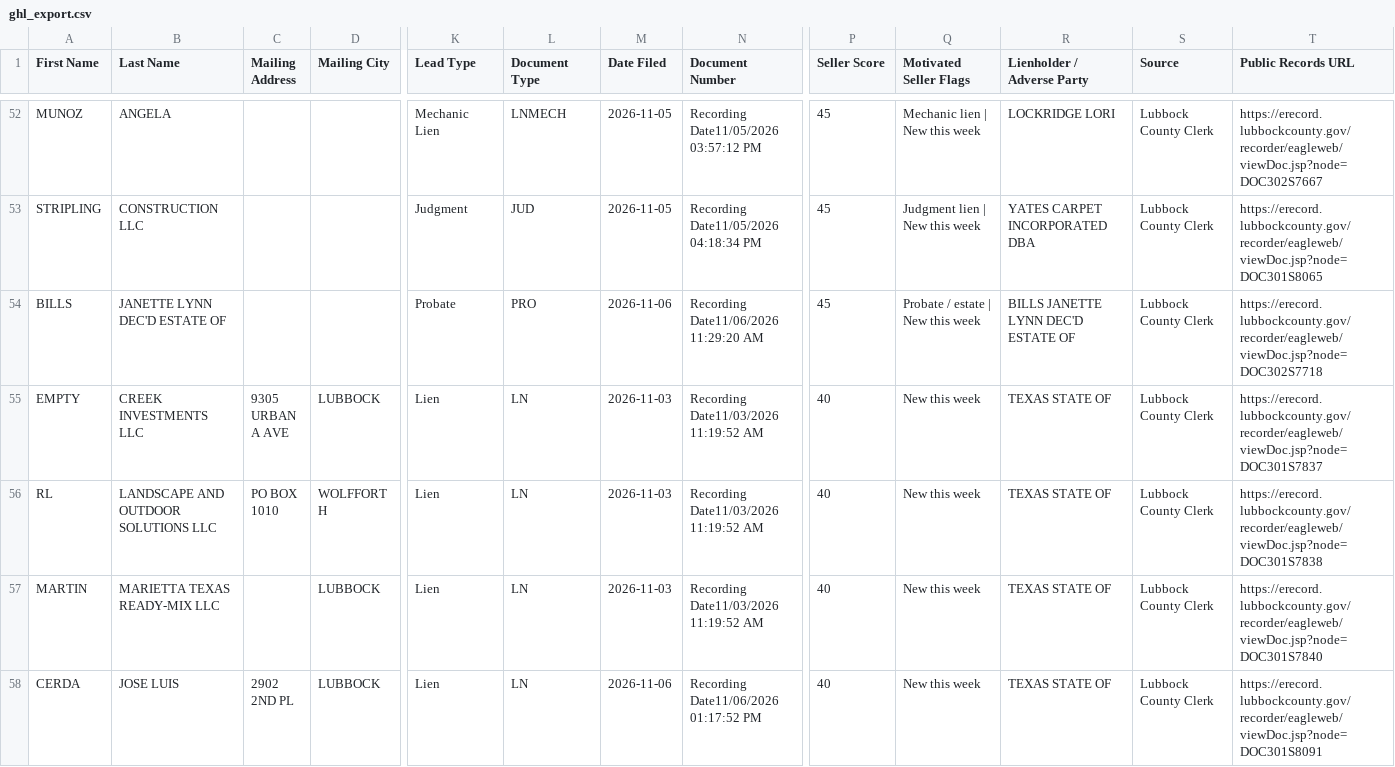
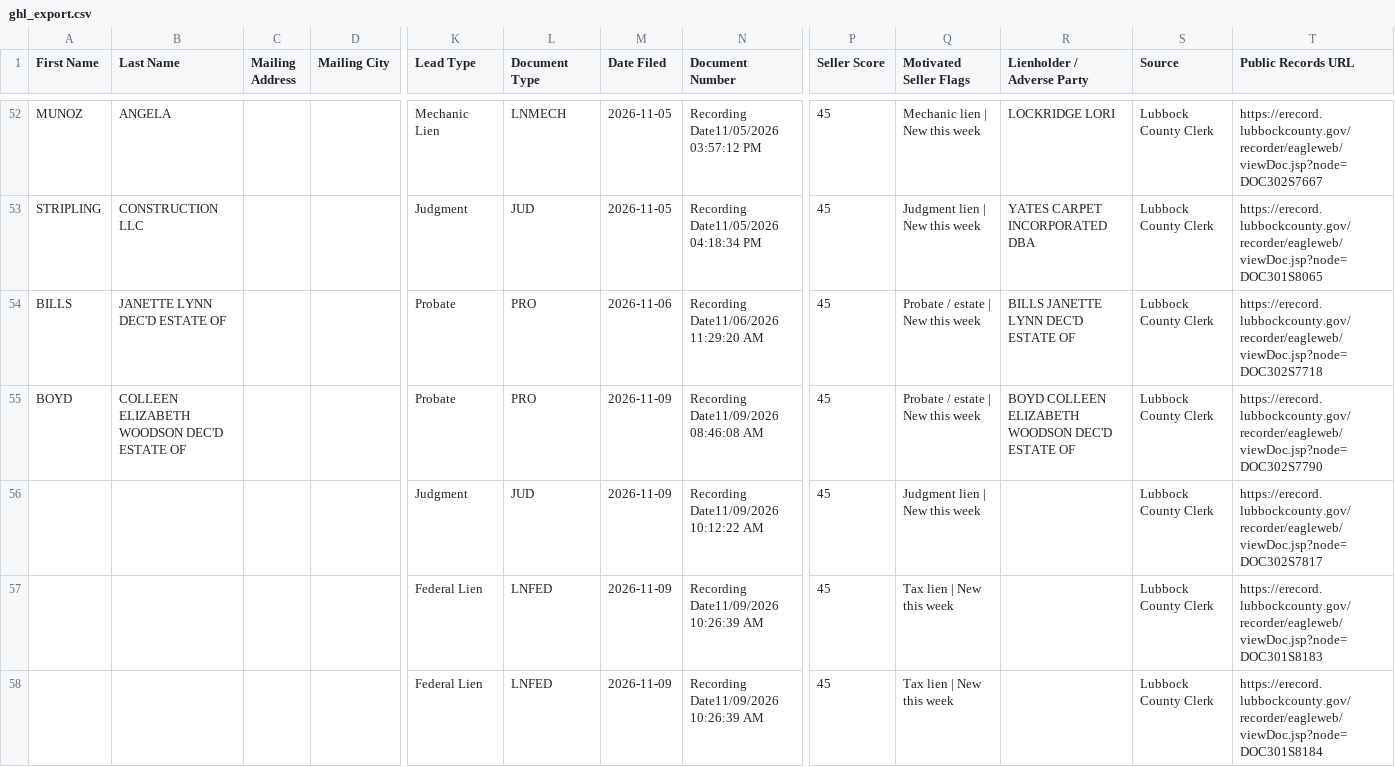
Before and after one commit to Electrumtexas/lubbock-intel, a CSV file: data/ghl_export.csv, drawn as a sheet; only a part is shown, gaps mark what is left out; the shorter side is filled out with more unchanged rows; rows hold the shown columns only; the diff covers the shown part only; the diff names each change by its address in the sheet, - before the commit and + after, or states it on an @@ line.

```diff
--- a/data/ghl_export.csv
+++ b/data/ghl_export.csv
+row 55: BOYD | COLLEEN ELIZABETH WOODSON DEC'D ESTATE OF |  |  | Probate | PRO | 2026-11-09 | Recording Date11/09/2026 08:46:08 AM | 45 | Probate / estate | New this week | BOYD COLLEEN ELIZABETH WOODSON DEC'D ESTATE OF | Lubbock County Clerk | https://erecord.lubbockcounty.gov/recorder/eagleweb/viewDoc.jsp?node=DOC302S7790
+row 56:  |  |  |  | Judgment | JUD | 2026-11-09 | Recording Date11/09/2026 10:12:22 AM | 45 | Judgment lien | New this week |  | Lubbock County Clerk | https://erecord.lubbockcounty.gov/recorder/eagleweb/viewDoc.jsp?node=DOC302S7817
+row 57:  |  |  |  | Federal Lien | LNFED | 2026-11-09 | Recording Date11/09/2026 10:26:39 AM | 45 | Tax lien | New this week |  | Lubbock County Clerk | https://erecord.lubbockcounty.gov/recorder/eagleweb/viewDoc.jsp?node=DOC301S8183
+row 58:  |  |  |  | Federal Lien | LNFED | 2026-11-09 | Recording Date11/09/2026 10:26:39 AM | 45 | Tax lien | New this week |  | Lubbock County Clerk | https://erecord.lubbockcounty.gov/recorder/eagleweb/viewDoc.jsp?node=DOC301S8184
```
Also changed, not shown: 4 added rows elsewhere in this file, 6 other files.
